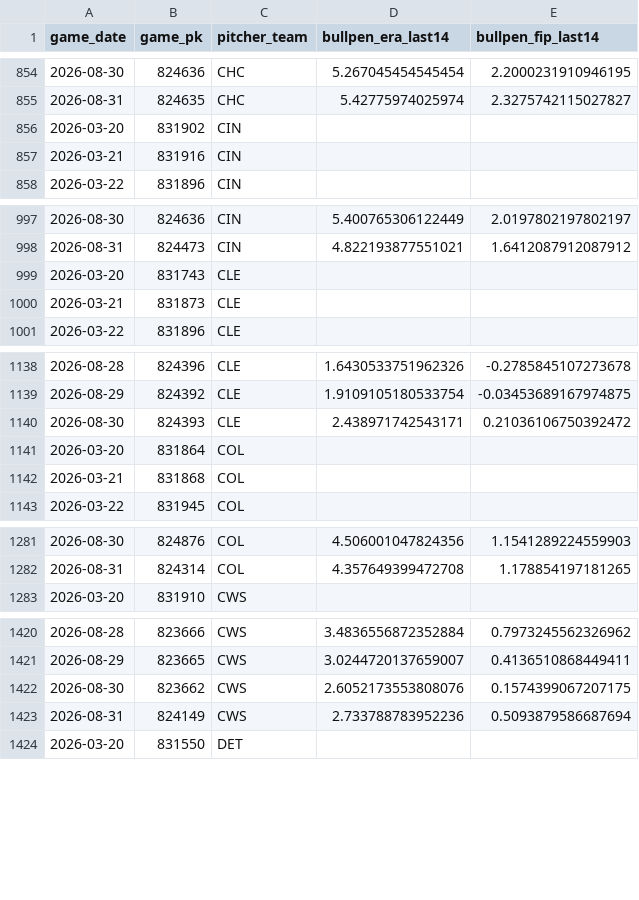
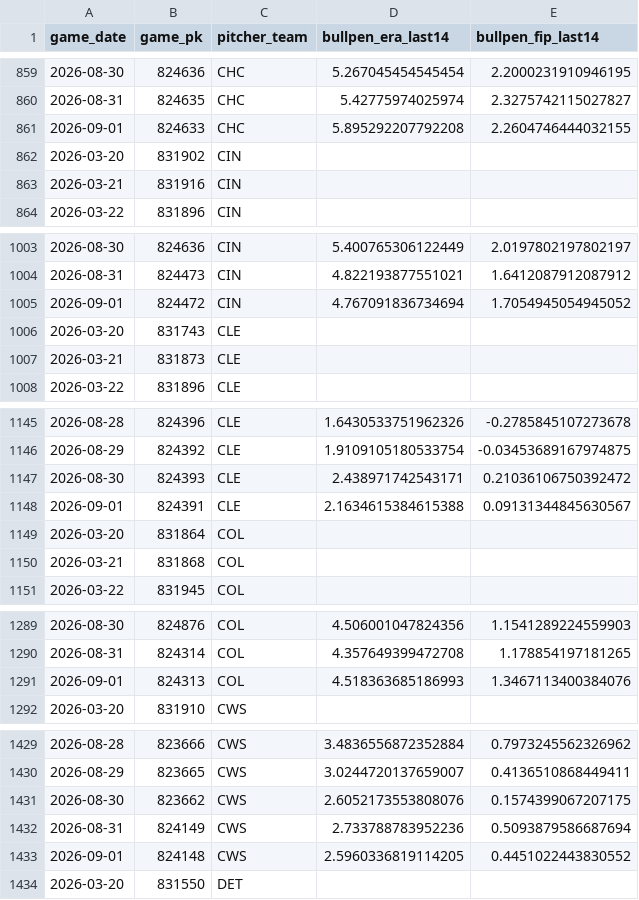
Before and after one commit to IanXiang587/Fantasy_Pitcher_Predictor, a CSV file: data/processed/bullpen_game_features.csv, drawn as a sheet; only a part is shown, gaps mark what is left out; the diff covers the shown part only; the diff names each change by its address in the sheet, - before the commit and + after, or states it on an @@ line.

```diff
--- a/data/processed/bullpen_game_features.csv
+++ b/data/processed/bullpen_game_features.csv
+row 861: 2026-09-01 | 824633 | CHC | 5.895292207792208 | 2.2604746444032155
+row 1005: 2026-09-01 | 824472 | CIN | 4.767091836734694 | 1.7054945054945052
+row 1148: 2026-09-01 | 824391 | CLE | 2.1634615384615388 | 0.09131344845630567
+row 1291: 2026-09-01 | 824313 | COL | 4.518363685186993 | 1.3467113400384076
+row 1433: 2026-09-01 | 824148 | CWS | 2.5960336819114205 | 0.4451022443830552
```
Also changed, not shown: 25 added rows elsewhere in this file, data/processed/latest_predictions.csv, data/processed/pitching_targets.csv, 2 other files.
